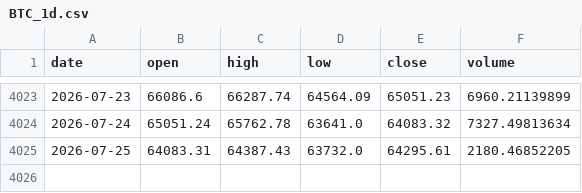
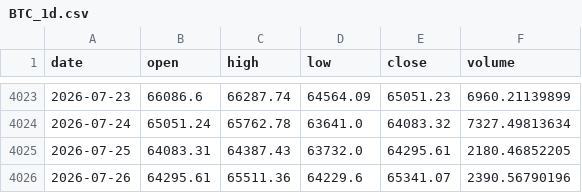
Before and after one commit to pantlinardatos/market-data-mirror, a CSV file: data/BTC_1d.csv, drawn as a sheet; only a part is shown, gaps mark what is left out; the diff names each change by its address in the sheet, - before the commit and + after, or states it on an @@ line.

```diff
--- a/data/BTC_1d.csv
+++ b/data/BTC_1d.csv
+row 4026: 2026-07-26 | 64295.61 | 65511.36 | 64229.6 | 65341.07 | 2390.56790196
```
Also changed, not shown: data/DXY_4h.csv, data/PLTR_1d.csv, 15 other files.
